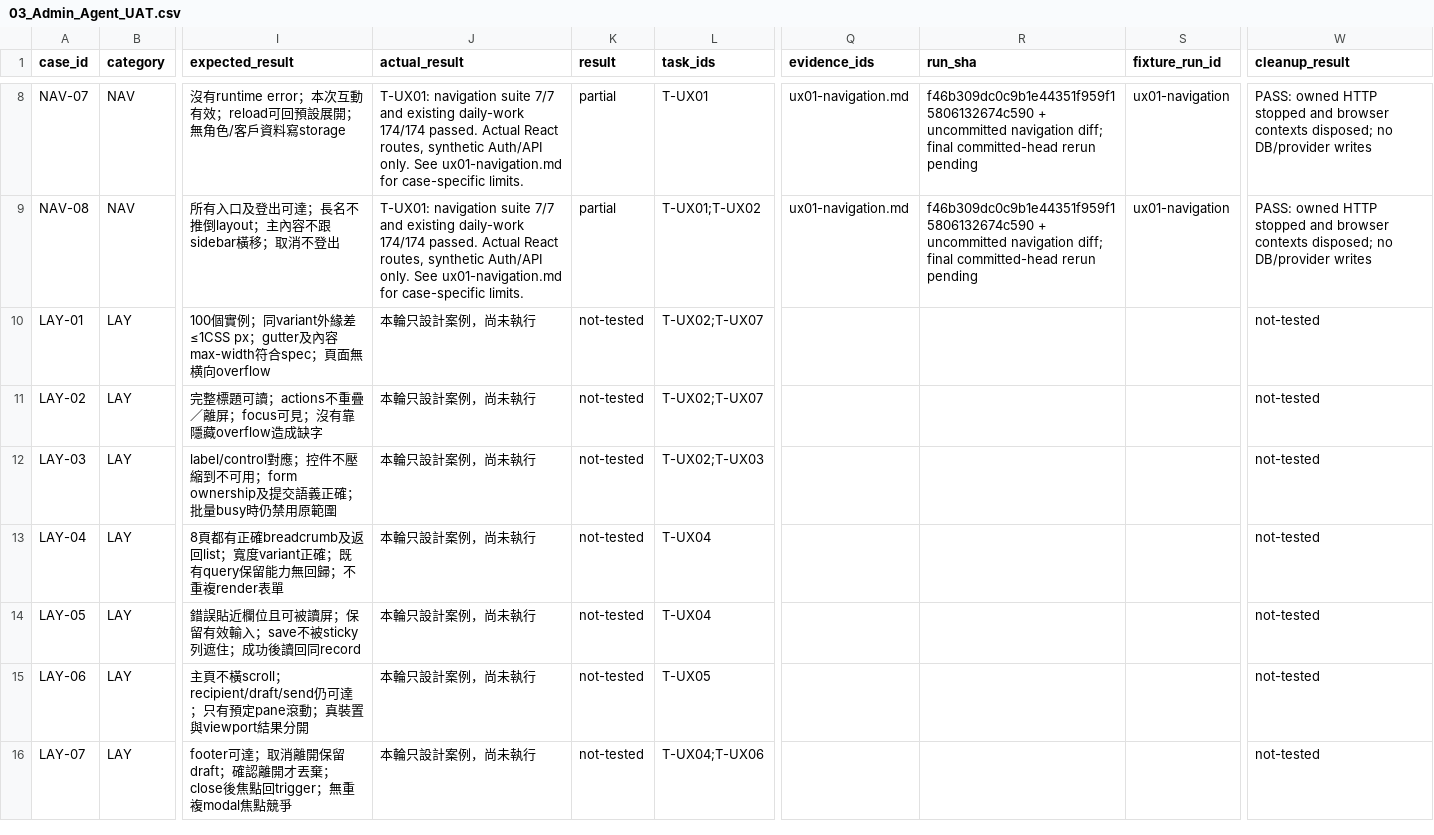
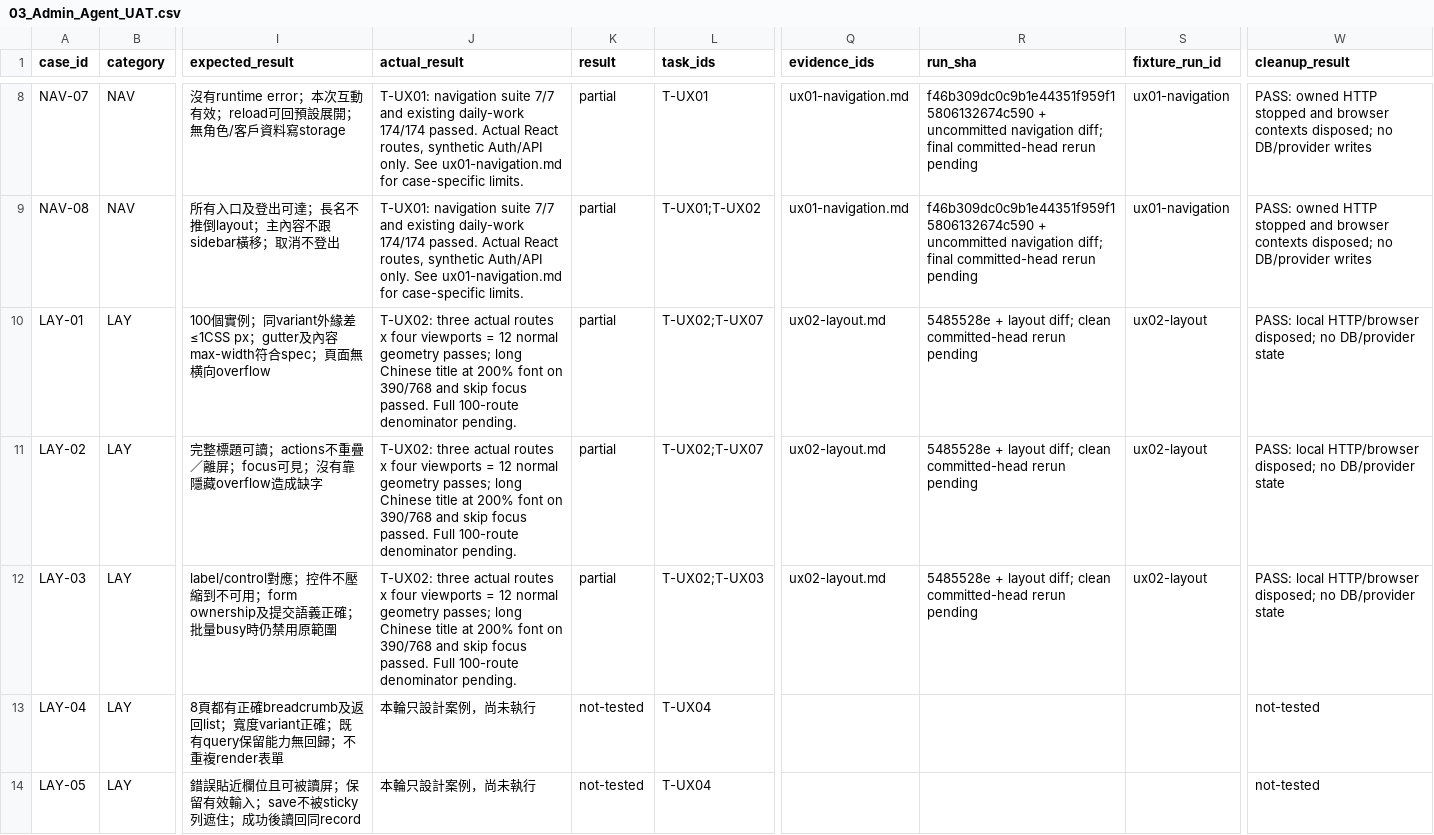
Before and after one commit to YNWAforever/earnestproperty, a CSV file: docs/reports/2026-10-13-admin-ux/03_Admin_Agent_UAT.csv, drawn as a sheet; only a part is shown, gaps mark what is left out; the shorter side is filled out with more unchanged rows; the diff covers the shown part only; the diff names each change by its address in the sheet, - before the commit and + after, or states it on an @@ line.

Commit message:
refactor(admin): standardize page header and content alignment

```diff
--- a/docs/reports/2026-10-13-admin-ux/03_Admin_Agent_UAT.csv
+++ b/docs/reports/2026-10-13-admin-ux/03_Admin_Agent_UAT.csv
-J10:J12 (actual_result): 本輪只設計案例，尚未執行
+J10:J12 (actual_result): T-UX02: three actual routes x four viewports = 12 normal geometry passes; long Chinese title at 200% font on 390/768 and skip focus passed. Full 100-route denominator pending.
-K10:K12 (result): not-tested
+K10:K12 (result): partial
-Q10:Q12 (evidence_ids): (empty)
+Q10:Q12 (evidence_ids): ux02-layout.md
-R10:R12 (run_sha): (empty)
+R10:R12 (run_sha): 5485528e + layout diff; clean committed-head rerun pending
-S10:S12 (fixture_run_id): (empty)
+S10:S12 (fixture_run_id): ux02-layout
-W10:W12 (cleanup_result): not-tested
+W10:W12 (cleanup_result): PASS: local HTTP/browser disposed; no DB/provider state
```
Also changed, not shown: 18 edited cells elsewhere in this file, docs/reports/2026-10-13-admin-ux/05_Task_Traceability.csv, 14 other files.
